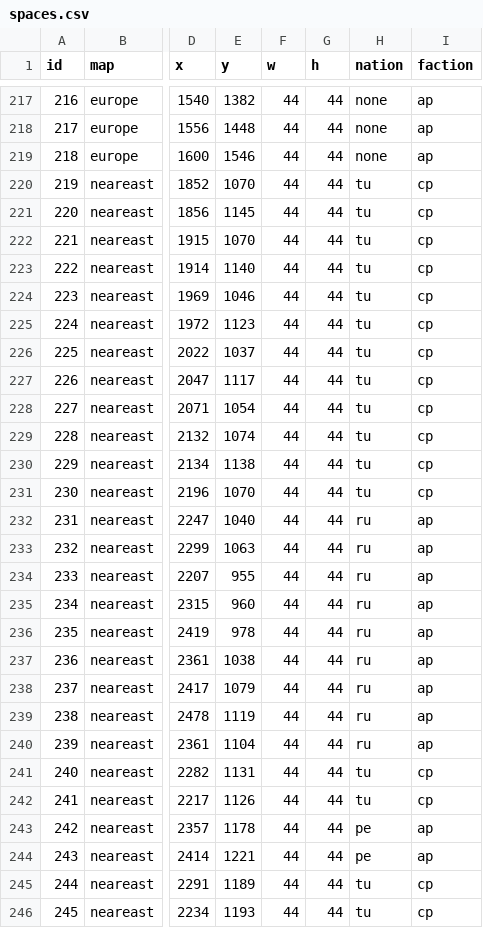
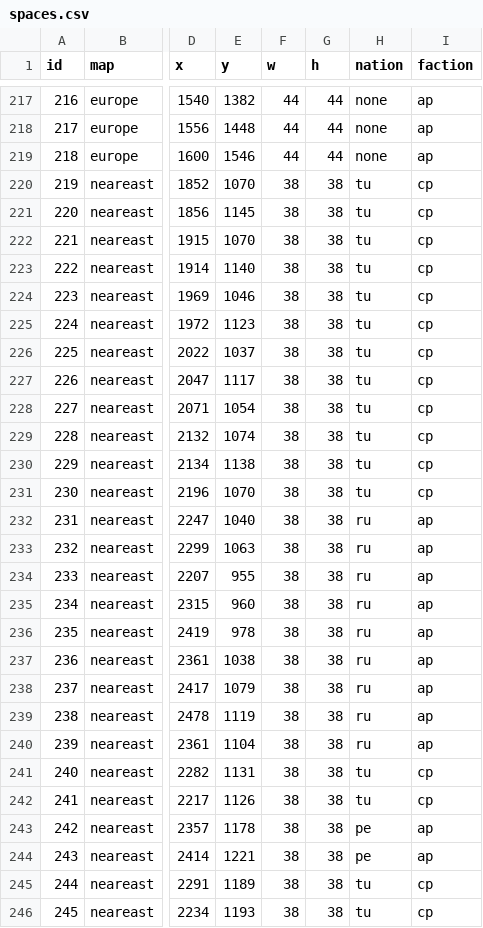
Before and after one commit to y6370918-blip/pog-se, a CSV file: csv/spaces.csv, drawn as a sheet; only a part is shown, gaps mark what is left out; the diff covers the shown part only; the diff names each change by its address in the sheet, - before the commit and + after, or states it on an @@ line.

Commit message:
Fix sizes of near east map spaces

```diff
--- a/csv/spaces.csv
+++ b/csv/spaces.csv
-F220:F246 (w): 44
+F220:F246 (w): 38
-G220:G246 (h): 44
+G220:G246 (h): 38
```
Also changed, not shown: 70 edited cells elsewhere in this file, 1 other file.
